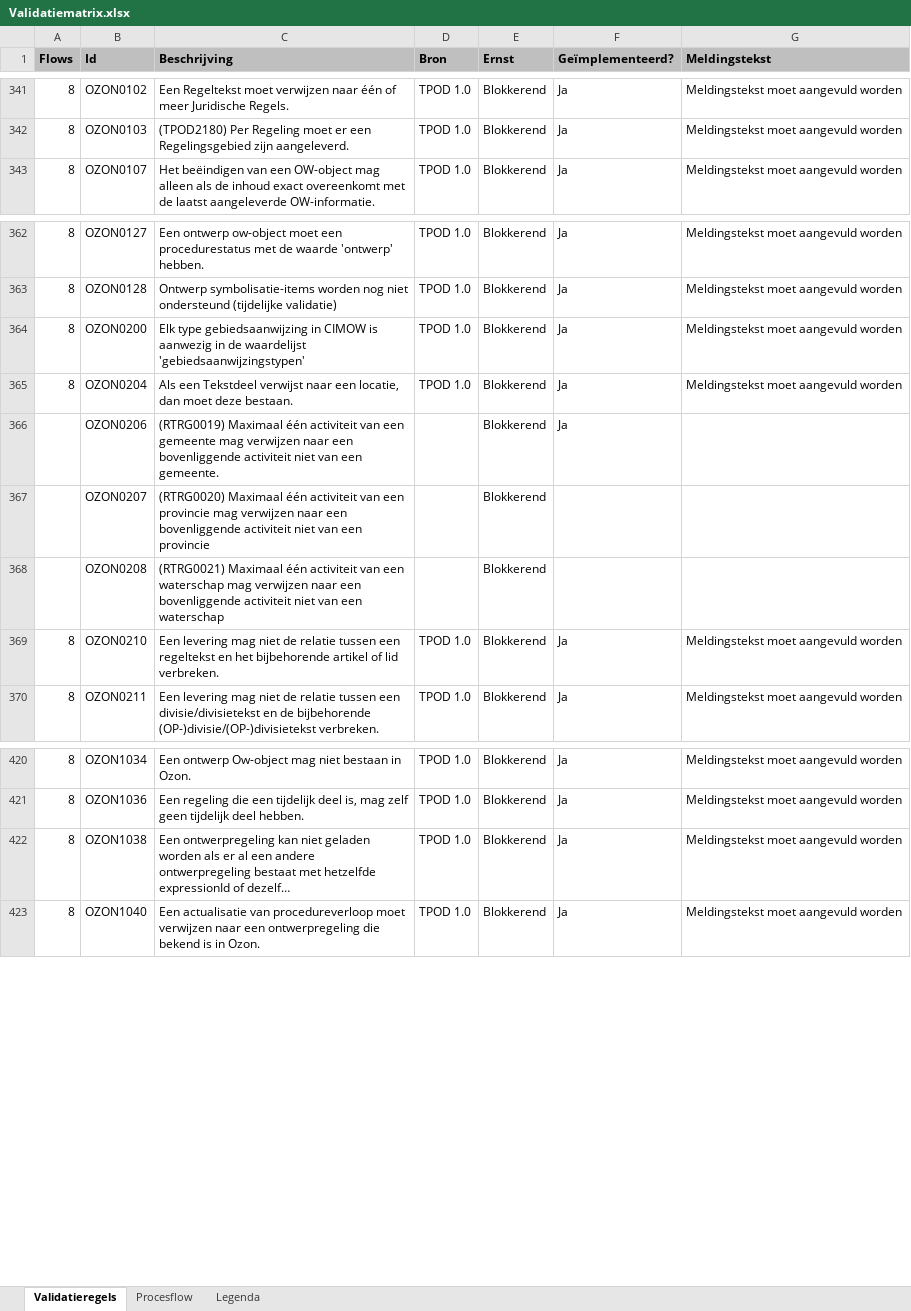
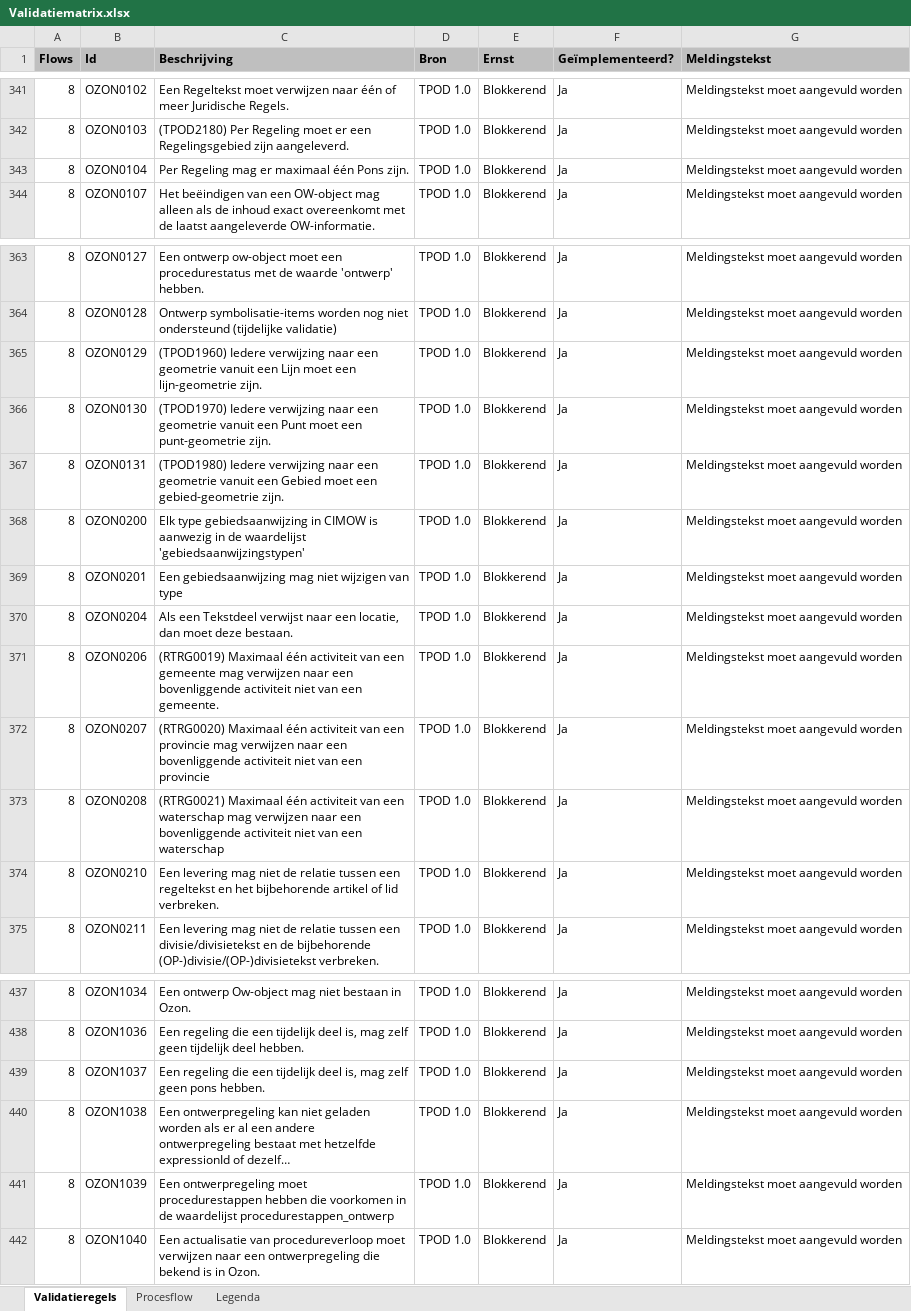
Before and after one commit to Geonovum/dso-validatiematrix, an Excel workbook: Validatiematrix.xlsx, sheet Validatieregels, drawn as a sheet; only a part is shown, gaps mark what is left out; long unchanged cells end in …; values as stored, in another font and other column widths than the file's, no borders; conditional formats not drawn; addresses are those after the commit; the diff covers the shown part only; the diff names each change by its address in the sheet, - before the commit and + after, or states it on an @@ line.

```diff
--- a/Validatiematrix.xlsx (sheet Validatieregels)
+++ b/Validatiematrix.xlsx (sheet Validatieregels)
+row 343: 8 | OZON0104 | Per Regeling mag er maximaal één Pons zijn. | TPOD 1.0 | Blokkerend | Ja | Meldingstekst moet aangevuld worden
+row 365: 8 | OZON0129 | (TPOD1960) Iedere verwijzing naar een geometrie vanuit een Lijn moet een lijn-geometrie zijn. | TPOD 1.0 | Blokkerend | Ja | Meldingstekst moet aangevuld worden
+row 366: 8 | OZON0130 | (TPOD1970) Iedere verwijzing naar een geometrie vanuit een Punt moet een punt-geometrie zijn. | TPOD 1.0 | Blokkerend | Ja | Meldingstekst moet aangevuld worden
+row 367: 8 | OZON0131 | (TPOD1980) Iedere verwijzing naar een geometrie vanuit een Gebied moet een gebied-geometrie zijn. | TPOD 1.0 | Blokkerend | Ja | Meldingstekst moet aangevuld worden
+row 369: 8 | OZON0201 | Een gebiedsaanwijzing mag niet wijzigen van type | TPOD 1.0 | Blokkerend | Ja | Meldingstekst moet aangevuld worden
-A371:A373 (Flows): (empty)
+A371:A373 (Flows): 8
-D371:D373 (Bron): (empty)
+D371:D373 (Bron): TPOD 1.0
-G371:G373 (Meldingstekst): (empty)
+G371:G373 (Meldingstekst): Meldingstekst moet aangevuld worden
-F372:F373 (Geïmplementeerd?): (empty)
+F372:F373 (Geïmplementeerd?): Ja
+row 439: 8 | OZON1037 | Een regeling die een tijdelijk deel is, mag zelf geen pons hebben. | TPOD 1.0 | Blokkerend | Ja | Meldingstekst moet aangevuld worden
+row 441: 8 | OZON1039 | Een ontwerpregeling moet procedurestappen hebben die voorkomen in de waardelijst procedurestappen_ontwerp | TPOD 1.0 | Blokkerend | Ja | Meldingstekst moet aangevuld worden
```
Also changed, not shown: 17 added rows and 20 edited cells elsewhere in this sheet, 4 other files.
